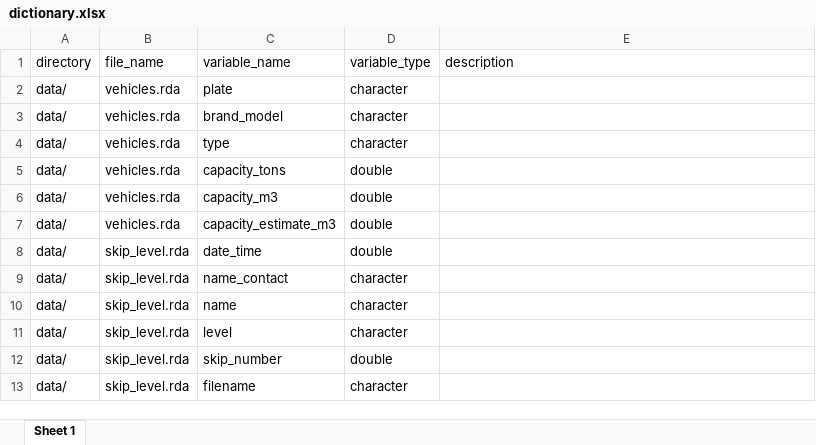
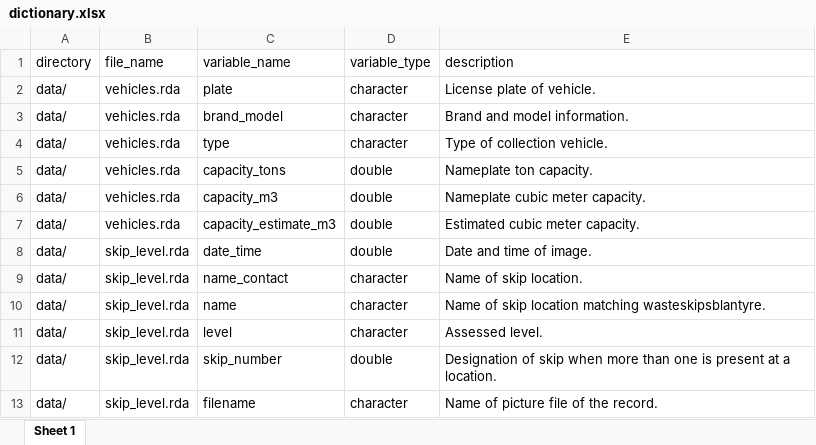
Before and after one commit to openwashdata/wastecollectionblantyre, an Excel workbook: data-raw/dictionary.xlsx, sheet Sheet 1, drawn as a sheet; values as stored, in another font and other column widths than the file's, no borders; the diff names each change by its address in the sheet, - before the commit and + after, or states it on an @@ line.

Commit message:
Update to dictionary

```diff
--- a/data-raw/dictionary.xlsx (sheet Sheet 1)
+++ b/data-raw/dictionary.xlsx (sheet Sheet 1)
-E2 (description): (empty)
+E2 (description): License plate of vehicle.
-E3 (description): (empty)
+E3 (description): Brand and model information.
-E4 (description): (empty)
+E4 (description): Type of collection vehicle.
-E5 (description): (empty)
+E5 (description): Nameplate ton capacity.
-E6 (description): (empty)
+E6 (description): Nameplate cubic meter capacity.
-E7 (description): (empty)
+E7 (description): Estimated cubic meter capacity.
-E8 (description): (empty)
+E8 (description): Date and time of image.
-E9 (description): (empty)
+E9 (description): Name of skip location.
-E10 (description): (empty)
+E10 (description): Name of skip location matching wasteskipsblantyre.
-E11 (description): (empty)
+E11 (description): Assessed level.
-E12 (description): (empty)
+E12 (description): Designation of skip when more than one is present at a location.
-E13 (description): (empty)
+E13 (description): Name of picture file of the record.
```
